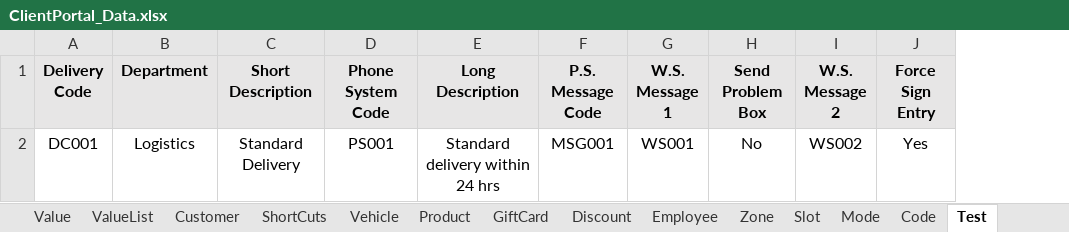
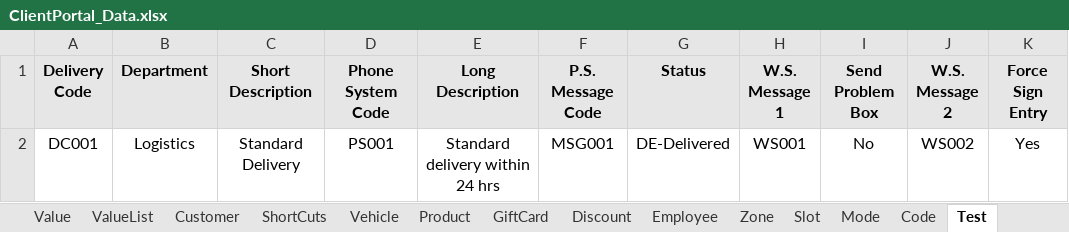
Before and after one commit to Fahim59/MAS_FloraFire, an Excel workbook: src/main/resources/ClientPortal_Data.xlsx, sheet Test, drawn as a sheet; only a part is shown; values as stored, in another font and other column widths than the file's, no borders; the diff names each change by its address in the sheet, - before the commit and + after, or states it on an @@ line.

Commit message:
delivery code updated

```diff
--- a/src/main/resources/ClientPortal_Data.xlsx (sheet Test)
+++ b/src/main/resources/ClientPortal_Data.xlsx (sheet Test)
+column G (Status), row 2: DE-Delivered
```
Also changed, not shown: sheet Code, 4 other files.
